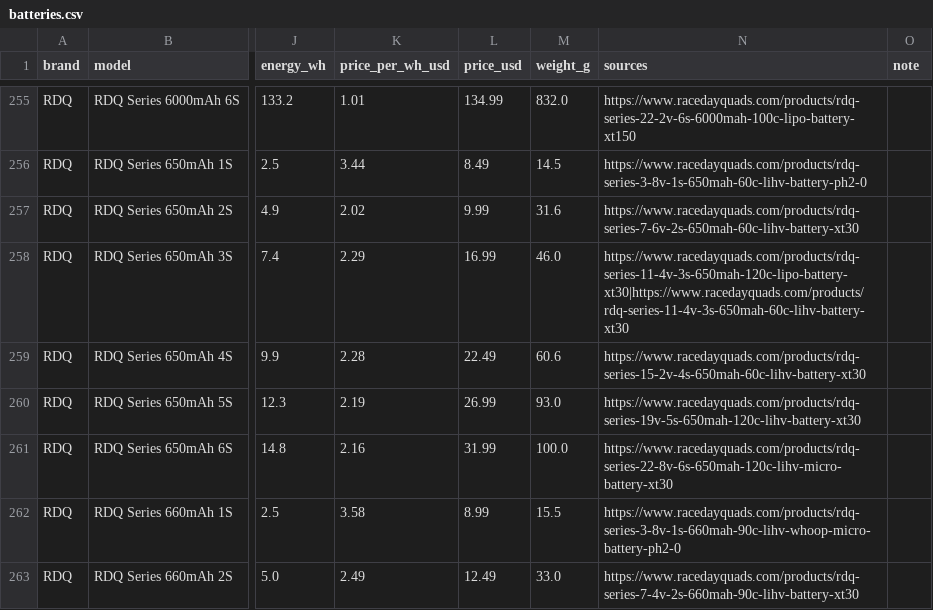
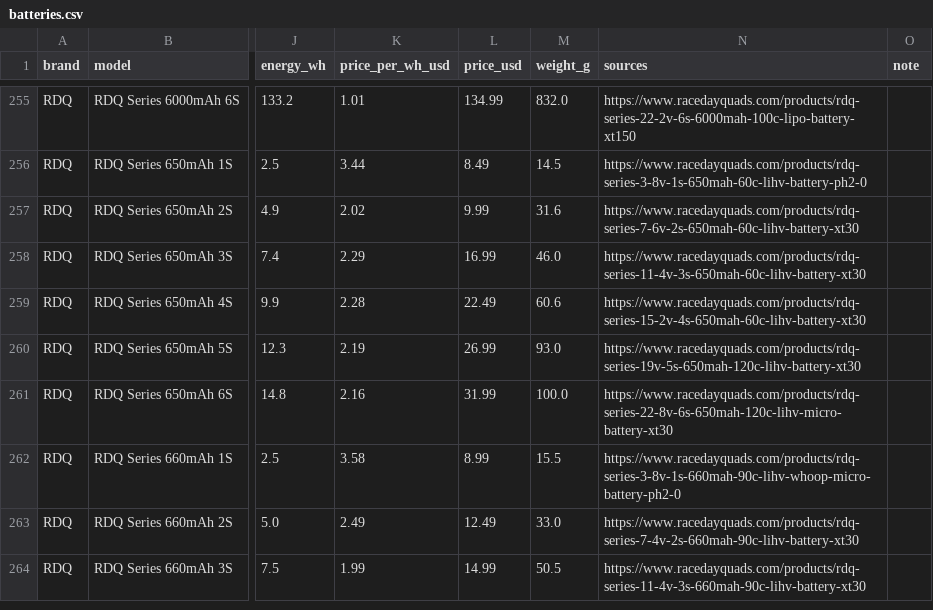
Before and after one commit to fpvdb/fpv-db-data, a CSV file: batteries.csv, drawn as a sheet; only a part is shown, gaps mark what is left out; the shorter side is filled out with more unchanged rows; the diff names each change by its address in the sheet, - before the commit and + after, or states it on an @@ line.

Commit message:
Dataset export 2026-11-08

```diff
--- a/batteries.csv
+++ b/batteries.csv
-N258 (sources): https://www.racedayquads.com/products/rdq-series-11-4v-3s-650mah-120c-lipo-battery-xt30|https://www.racedayquads.com/products/rdq-series-11-4v-3s-650mah-60c-lihv-battery-xt30
+N258 (sources): https://www.racedayquads.com/products/rdq-series-11-4v-3s-650mah-60c-lihv-battery-xt30
```
Also changed, not shown: 9 other files.
